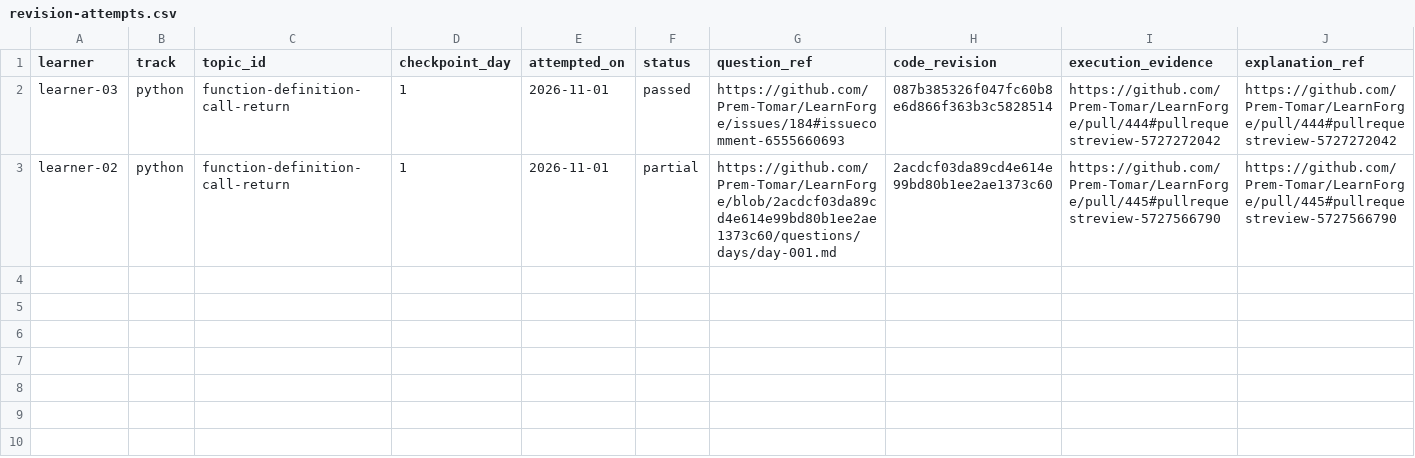
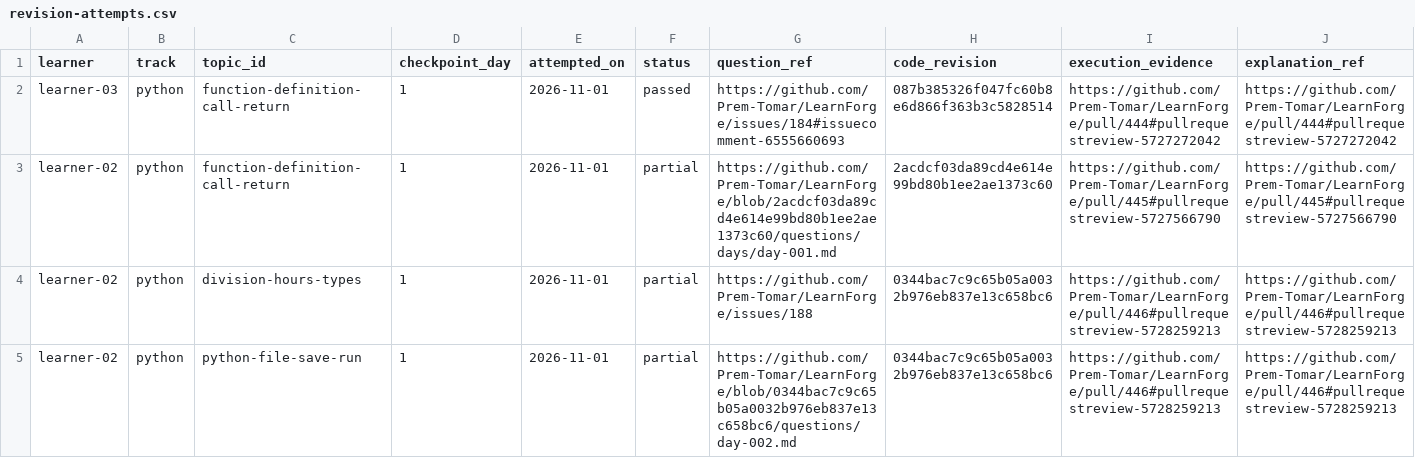
Before and after one commit to Prem-Tomar/LearnForge, a CSV file: progress/revision-attempts.csv, drawn as a sheet; only a part is shown; rows hold the shown columns only; the diff names each change by its address in the sheet, - before the commit and + after, or states it on an @@ line.

Commit message:
Record study-time review and execution learning gaps

```diff
--- a/progress/revision-attempts.csv
+++ b/progress/revision-attempts.csv
+row 4: learner-02 | python | division-hours-types | 1 | 2026-11-01 | partial | https://github.com/Prem-Tomar/LearnForge/issues/188 | 0344bac7c9c65b05a0032b976eb837e13c658bc6 | https://github.com/Prem-Tomar/LearnForge/pull/446#pullrequestreview-5728259213 | https://github.com/Prem-Tomar/LearnForge/pull/446#pullrequestreview-5728259213
+row 5: learner-02 | python | python-file-save-run | 1 | 2026-11-01 | partial | https://github.com/Prem-Tomar/LearnForge/blob/0344bac7c9c65b05a0032b976eb837e13c658bc6/questions/day-002.md | 0344bac7c9c65b05a0032b976eb837e13c658bc6 | https://github.com/Prem-Tomar/LearnForge/pull/446#pullrequestreview-5728259213 | https://github.com/Prem-Tomar/LearnForge/pull/446#pullrequestreview-5728259213
```
Also changed, not shown: progress/mastery.csv, progress/topic-introductions.csv.
